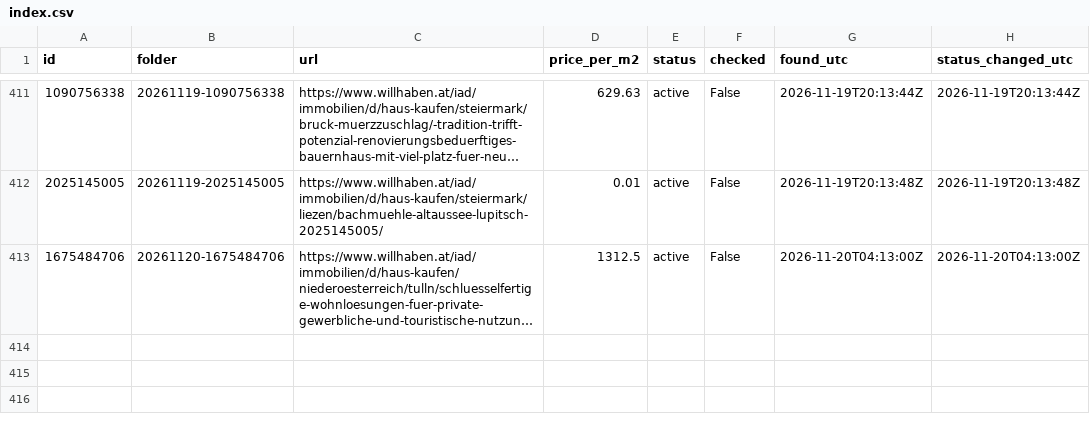
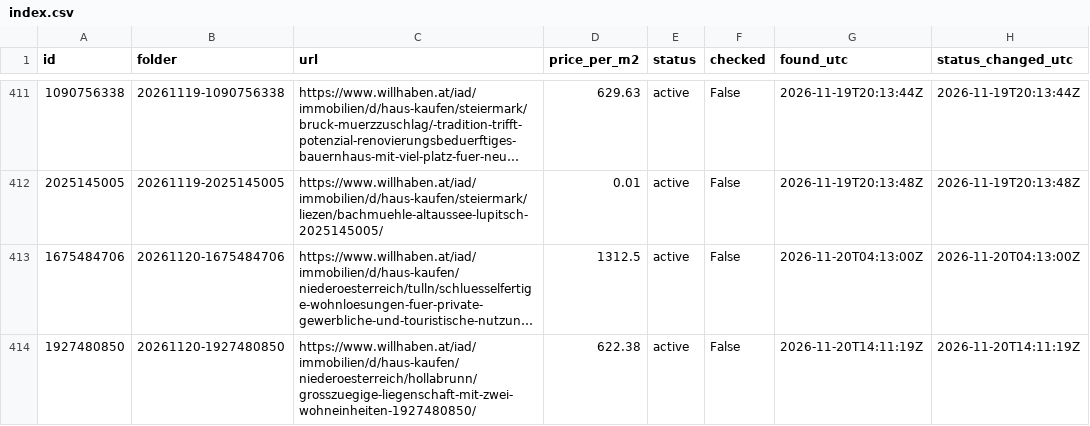
Before and after one commit to antonberesniev/willhaben_land, a CSV file: data/index.csv, drawn as a sheet; only a part is shown, gaps mark what is left out; long unchanged cells end in …; the diff names each change by its address in the sheet, - before the commit and + after, or states it on an @@ line.

```diff
--- a/data/index.csv
+++ b/data/index.csv
+row 414: 1927480850 | 20261120-1927480850 | https://www.willhaben.at/iad/immobilien/d/haus-kaufen/niederoesterreich/hollabrunn/grosszuegige-liegenschaft-mit-zwei-wohneinheiten-1927480850/ | 622.38 | active | False | 2026-11-20T14:11:19Z | 2026-11-20T14:11:19Z
```
Also changed, not shown: 31 other files.
